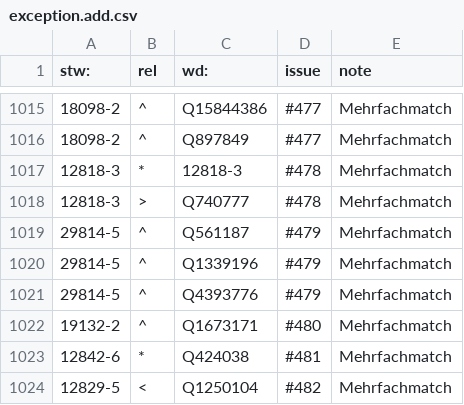
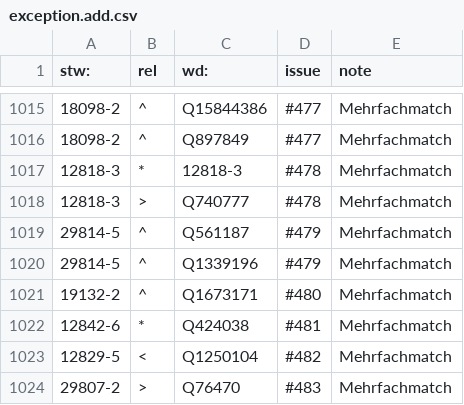
Before and after one commit to zbw/stw-mappings, a CSV file: var/wikidata/exception.add.csv, drawn as a sheet; only a part is shown, gaps mark what is left out; the shorter side is filled out with more unchanged rows.

Commit message:
Update exception.add.csv

```diff
--- a/var/wikidata/exception.add.csv
+++ b/var/wikidata/exception.add.csv
@@ -1020,3 +1020,2 @@ stw:,rel,wd:,issue,note
 29814-5,^,Q1339196,#479,Mehrfachmatch
-29814-5,^,Q4393776,#479,Mehrfachmatch
 19132-2,^,Q1673171,#480,Mehrfachmatch
```
